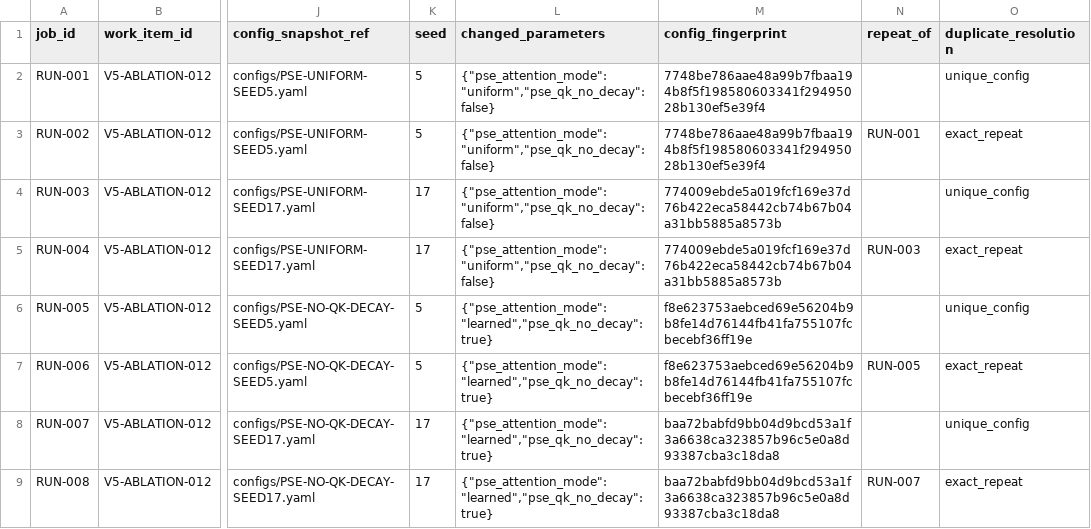
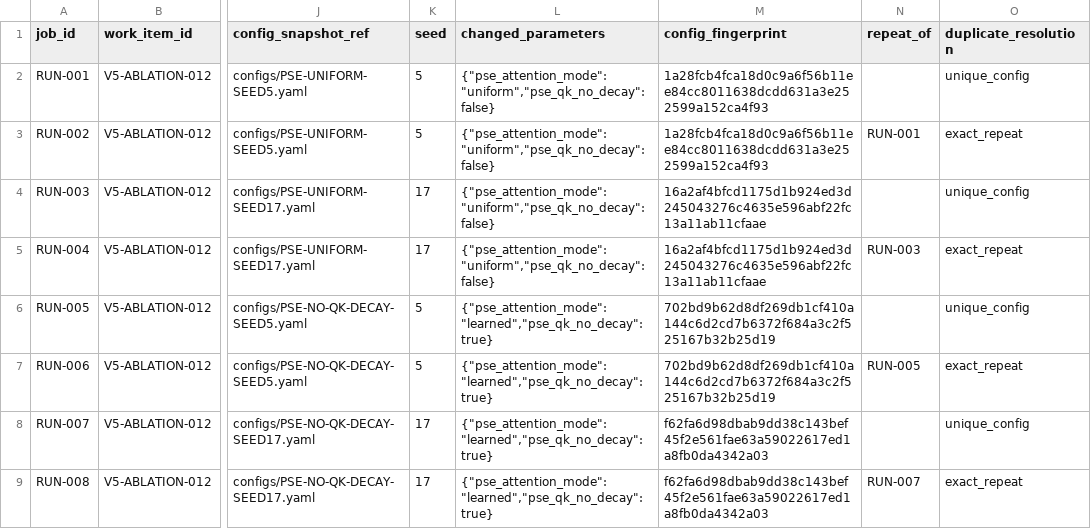
Before and after one commit to GetlotMoney/GTPJ, a CSV file: experiments/v5/ablation/ABLATION-012_pse_attention_validation/PARAMETER_MATRIX.csv, drawn as a sheet; only a part is shown, gaps mark what is left out; the diff names each change by its address in the sheet, - before the commit and + after, or states it on an @@ line.

Commit message:
fix(v5): bind PSE config fingerprints

```diff
--- a/experiments/v5/ablation/ABLATION-012_pse_attention_validation/PARAMETER_MATRIX.csv
+++ b/experiments/v5/ablation/ABLATION-012_pse_attention_validation/PARAMETER_MATRIX.csv
-M2:M3 (config_fingerprint): 7748be786aae48a99b7fbaa194b8f5f198580603341f29495028b130ef5e39f4
+M2:M3 (config_fingerprint): 1a28fcb4fca18d0c9a6f56b11ee84cc8011638dcdd631a3e252599a152ca4f93
-M4:M5 (config_fingerprint): 774009ebde5a019fcf169e37d76b422eca58442cb74b67b04a31bb5885a8573b
+M4:M5 (config_fingerprint): 16a2af4bfcd1175d1b924ed3d245043276c4635e596abf22fc13a11ab11cfaae
-M6:M7 (config_fingerprint): f8e623753aebced69e56204b9b8fe14d76144fb41fa755107fcbecebf36ff19e
+M6:M7 (config_fingerprint): 702bd9b62d8df269db1cf410a144c6d2cd7b6372f684a3c2f525167b32b25d19
-M8:M9 (config_fingerprint): baa72babfd9bb04d9bcd53a1f3a6638ca323857b96c5e0a8d93387cba3c18da8
+M8:M9 (config_fingerprint): f62fa6d98dbab9dd38c143bef45f2e561fae63a59022617ed1a8fb0da4342a03
```
